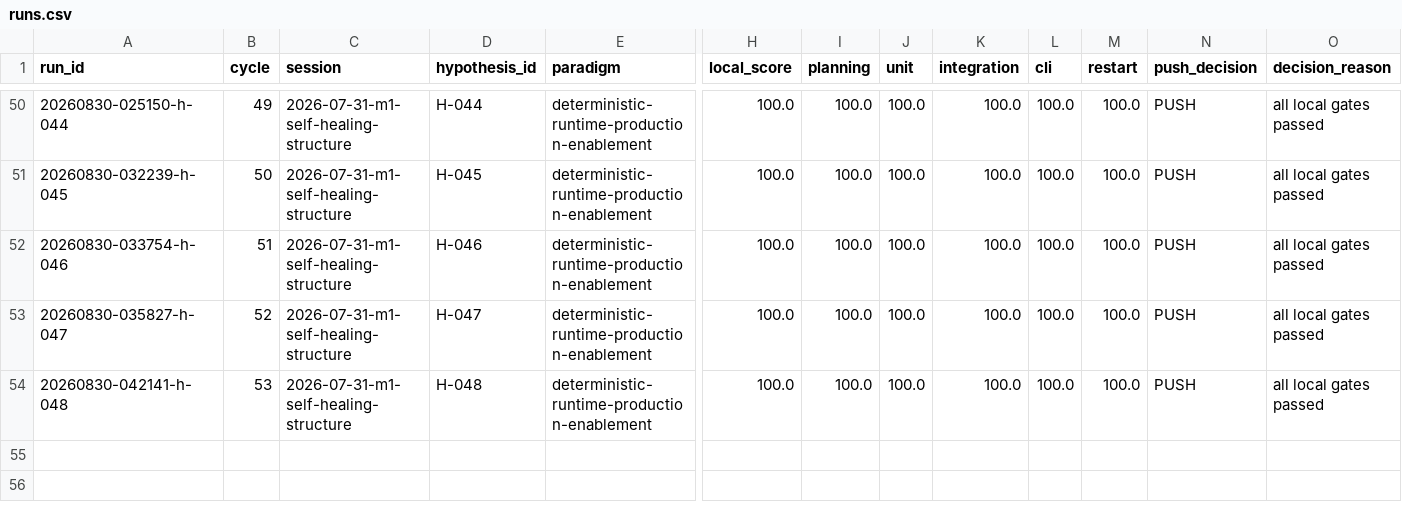
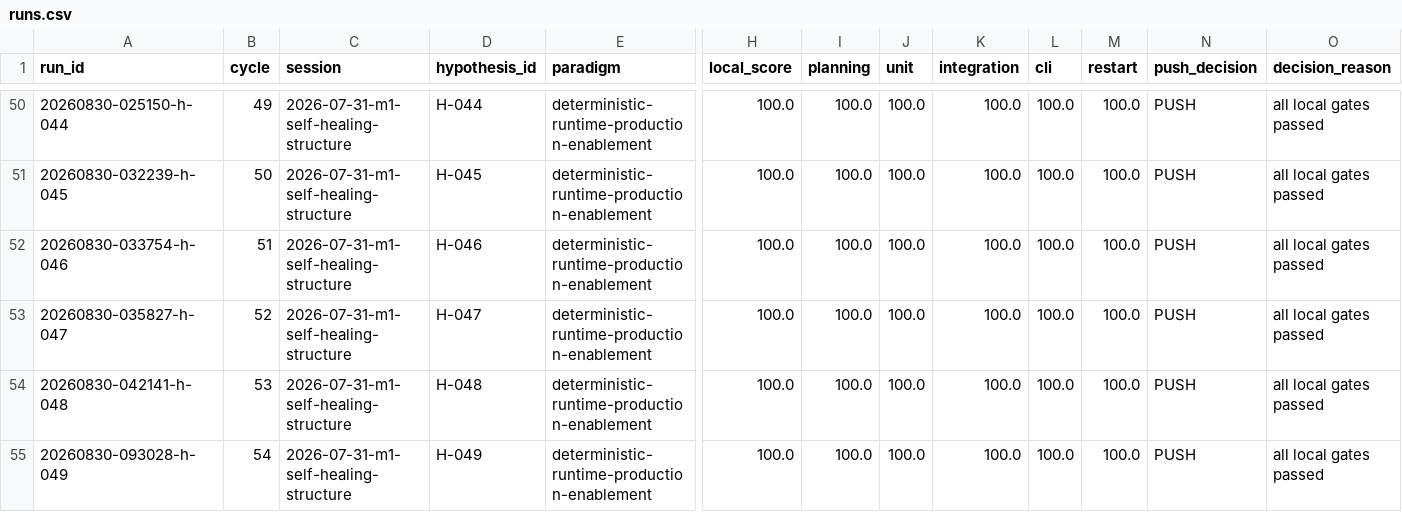
Before and after one commit to uukuguy/polymarket-arbitrage, a CSV file: docs/status/climb/runs.csv, drawn as a sheet; only a part is shown, gaps mark what is left out; rows hold the shown columns only; the diff names each change by its address in the sheet, - before the commit and + after, or states it on an @@ line.

Commit message:
docs(climb): confirm structure parity invalidation

```diff
--- a/docs/status/climb/runs.csv
+++ b/docs/status/climb/runs.csv
+row 55: 20260830-093028-h-049 | 54 | 2026-07-31-m1-self-healing-structure | H-049 | deterministic-runtime-production-enablement | 100.0 | 100.0 | 100.0 | 100.0 | 100.0 | 100.0 | PUSH | all local gates passed
```
Also changed, not shown: 5 other files.
